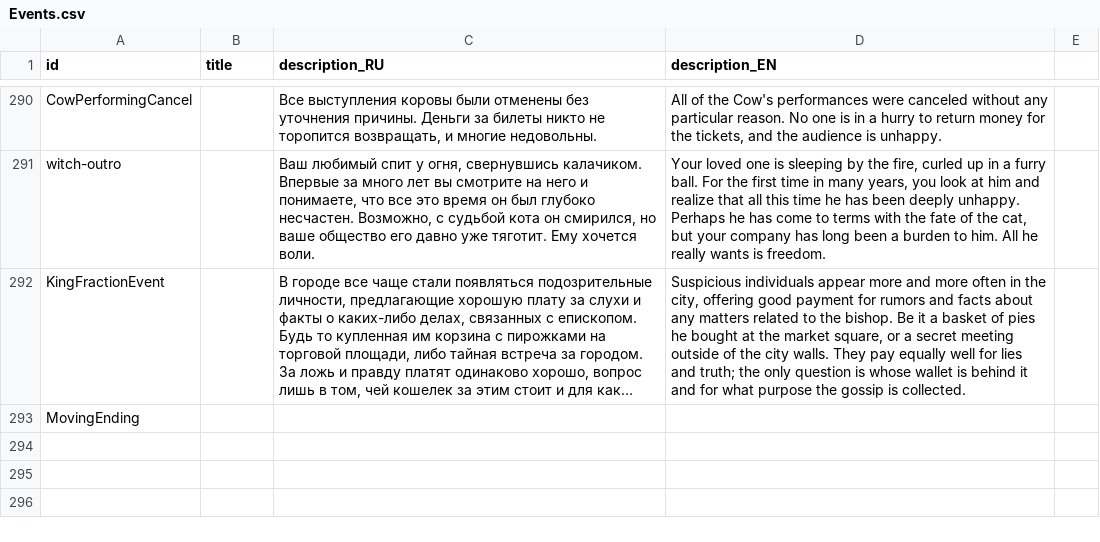
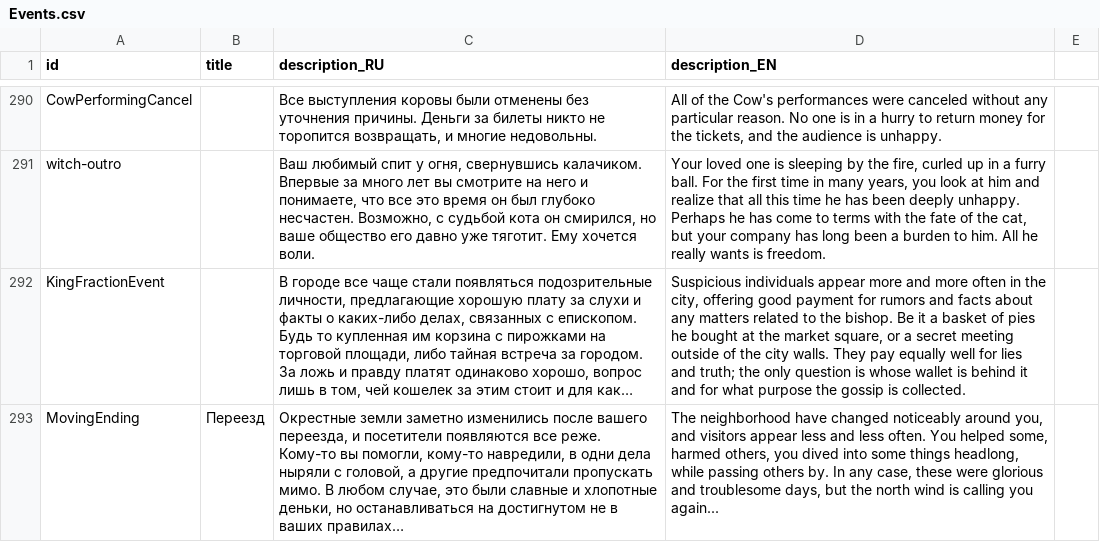
Before and after one commit to MoreenTissedy/LudumDare50, a CSV file: Cauldron/Assets/Localize/Events.csv, drawn as a sheet; only a part is shown, gaps mark what is left out; long unchanged cells end in …; the diff names each change by its address in the sheet, - before the commit and + after, or states it on an @@ line.

Commit message:
Added missing event

```diff
--- a/Cauldron/Assets/Localize/Events.csv
+++ b/Cauldron/Assets/Localize/Events.csv
-B293 (title): (empty)
+B293 (title): Переезд
-C293 (description_RU): (empty)
+C293 (description_RU): Окрестные земли заметно изменились после вашего переезда, и посетители появляются все реже. Кому-то вы помогли, кому-то навредили, в одни дела ныряли с головой, а другие предпочитали пропускать мимо. В любом случае, это были славные и хлопотные деньки, но останавливаться на достигнутом не в ваших правилах…
-D293 (description_EN): (empty)
+D293 (description_EN): The neighborhood have changed noticeably around you, and visitors appear less and less often. You helped some, harmed others, you dived into some things headlong, while passing others by. In any case, these were glorious and troublesome days, but the north wind is calling you again...
```
